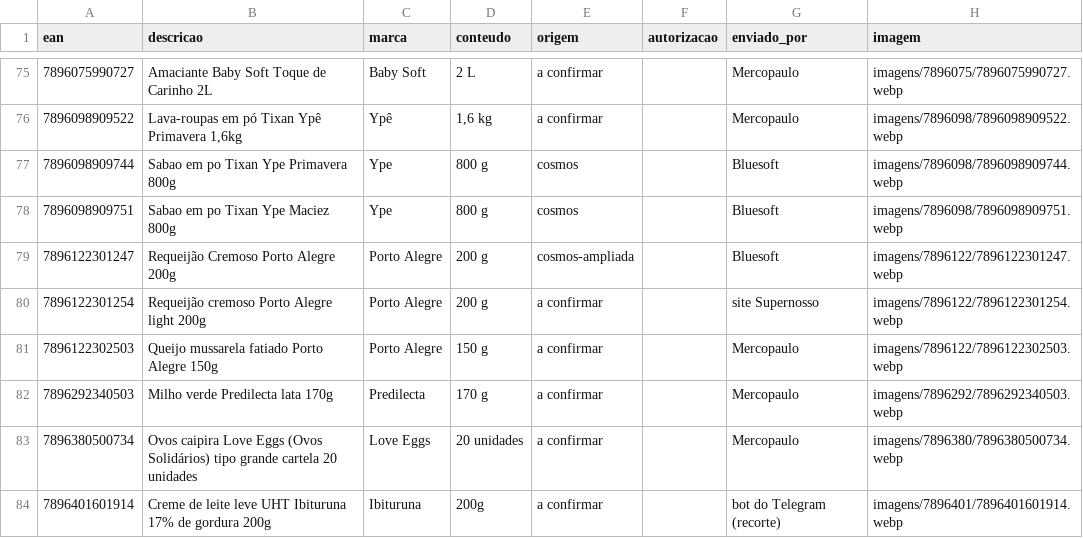
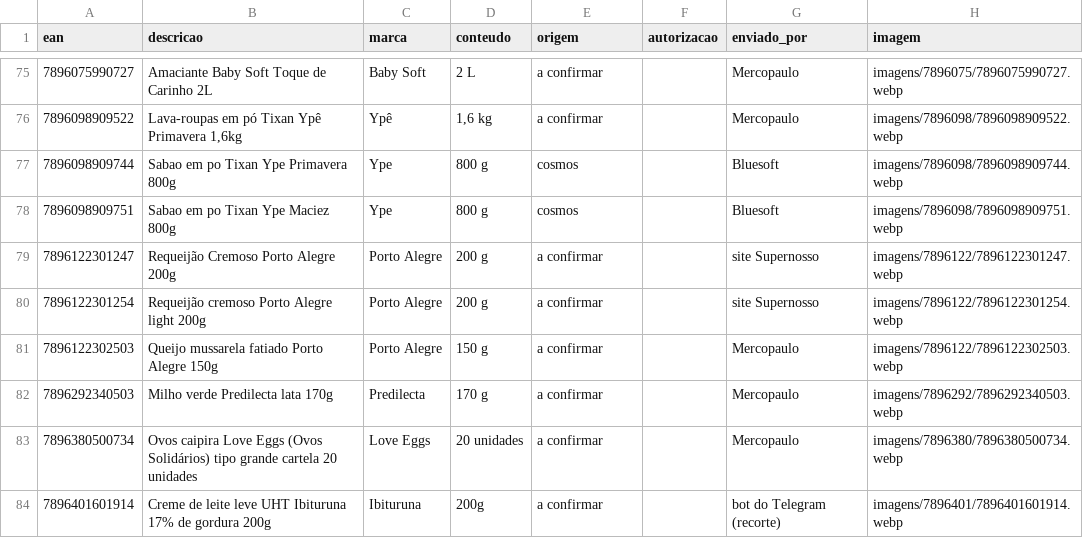
Before and after one commit to andrebitaraes-hub/acervo-encarte, a CSV file: catalogo.csv, drawn as a sheet; only a part is shown, gaps mark what is left out.

Commit message:
Acervo: troca a foto de Requeijão Cremoso Porto Alegre 200g (enviada por site Supernosso)

```diff
--- a/catalogo.csv
+++ b/catalogo.csv
@@ -78,3 +78,3 @@ ean,descricao,marca,conteudo,origem,autorizacao,enviado_por,imagem
 7896098909751,Sabao em po Tixan Ype Maciez 800g,Ype,800 g,cosmos,,Bluesoft,imagens/7896098/7896098909751.webp
-7896122301247,Requeijão Cremoso Porto Alegre 200g,Porto Alegre,200 g,cosmos-ampliada,,Bluesoft,imagens/7896122/7896122301247.webp
+7896122301247,Requeijão Cremoso Porto Alegre 200g,Porto Alegre,200 g,a confirmar,,site Supernosso,imagens/7896122/7896122301247.webp
 7896122301254,Requeijão cremoso Porto Alegre light 200g,Porto Alegre,200 g,a confirmar,,site Supernosso,imagens/7896122/7896122301254.webp
```
Also changed, not shown: 2 other files.
